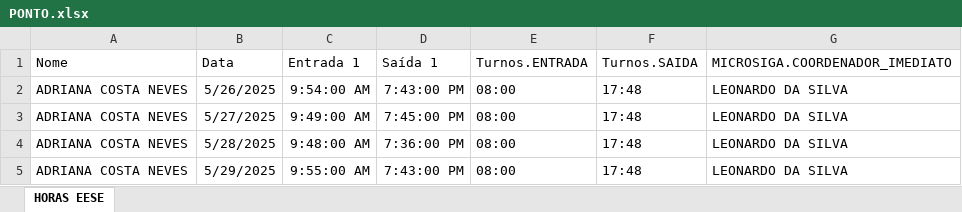
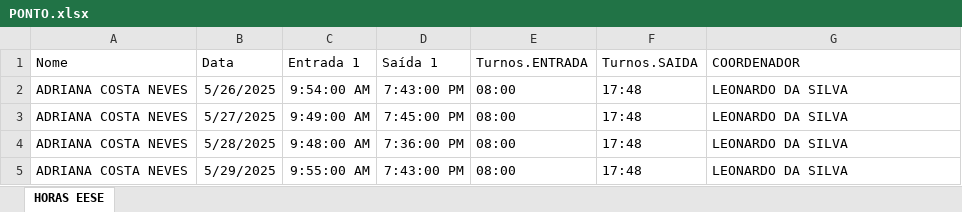
Before and after one commit to Patriciazambianco/PONTO, an Excel workbook: PONTO.xlsx, sheet HORAS EESE, drawn as a sheet; only a part is shown; values as stored, in another font and other column widths than the file's, no borders; table styles not drawn; the diff names each change by its address in the sheet, - before the commit and + after, or states it on an @@ line.

Commit message:
Add files via upload

```diff
--- a/PONTO.xlsx (sheet HORAS EESE)
+++ b/PONTO.xlsx (sheet HORAS EESE)
-G1: MICROSIGA.COORDENADOR_IMEDIATO
+G1: COORDENADOR
```
